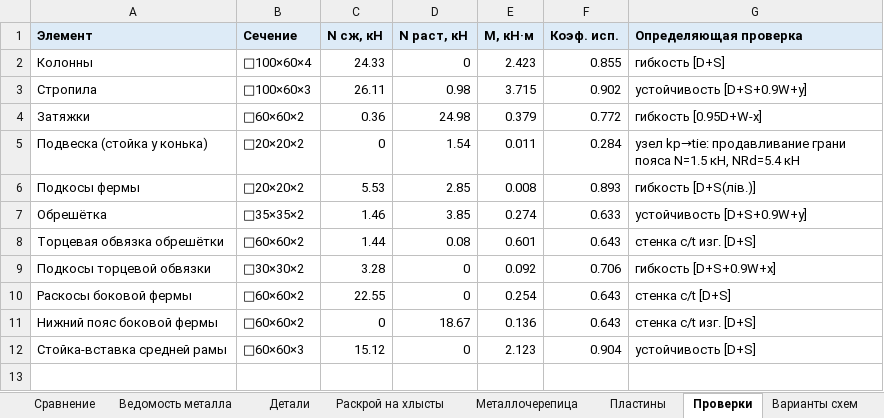
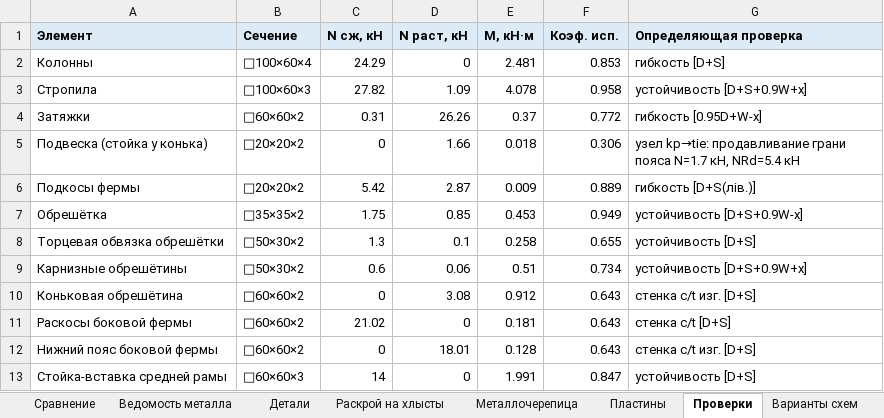
Before and after one commit to amazon-ua/drop_it, an Excel workbook: output/smeta_optimized.xlsx, sheet Проверки, drawn as a sheet; values as stored, in another font and other column widths than the file's, no borders; removed rows and columns are numbered as before the commit, all else as after; the diff names each change by its address in the sheet, - before the commit and + after, or states it on an @@ line.

```diff
--- a/output/smeta_optimized.xlsx (sheet Проверки)
+++ b/output/smeta_optimized.xlsx (sheet Проверки)
-C2 (N сж, кН): 24.33
+C2 (N сж, кН): 24.29
-E2 (M, кН·м): 2.423
+E2 (M, кН·м): 2.481
-F2 (Коэф. исп.): 0.855
+F2 (Коэф. исп.): 0.853
-C3 (N сж, кН): 26.11
+C3 (N сж, кН): 27.82
-D3 (N раст, кН): 0.98
+D3 (N раст, кН): 1.09
-E3 (M, кН·м): 3.715
+E3 (M, кН·м): 4.078
-F3 (Коэф. исп.): 0.902
+F3 (Коэф. исп.): 0.958
-G3 (Определяющая проверка): устойчивость [D+S+0.9W+y]
+G3 (Определяющая проверка): устойчивость [D+S+0.9W+x]
-C4 (N сж, кН): 0.36
+C4 (N сж, кН): 0.31
-D4 (N раст, кН): 24.98
+D4 (N раст, кН): 26.26
-E4 (M, кН·м): 0.379
+E4 (M, кН·м): 0.37
-D5 (N раст, кН): 1.54
+D5 (N раст, кН): 1.66
-E5 (M, кН·м): 0.011
+E5 (M, кН·м): 0.018
-F5 (Коэф. исп.): 0.284
+F5 (Коэф. исп.): 0.306
-G5 (Определяющая проверка): …грани пояса N=1.5 кН, NRd=5.4…
+G5 (Определяющая проверка): …грани пояса N=1.7 кН, NRd=5.4…
-C6 (N сж, кН): 5.53
+C6 (N сж, кН): 5.42
-D6 (N раст, кН): 2.85
+D6 (N раст, кН): 2.87
-E6 (M, кН·м): 0.008
+E6 (M, кН·м): 0.009
-F6 (Коэф. исп.): 0.893
+F6 (Коэф. исп.): 0.889
-C7 (N сж, кН): 1.46
+C7 (N сж, кН): 1.75
-D7 (N раст, кН): 3.85
+D7 (N раст, кН): 0.85
-E7 (M, кН·м): 0.274
+E7 (M, кН·м): 0.453
-F7 (Коэф. исп.): 0.633
+F7 (Коэф. исп.): 0.949
-G7 (Определяющая проверка): устойчивость [D+S+0.9W+y]
+G7 (Определяющая проверка): устойчивость [D+S+0.9W-x]
-B8 (Сечение): □60×60×2
+B8 (Сечение): □50×30×2
-C8 (N сж, кН): 1.44
+C8 (N сж, кН): 1.3
-D8 (N раст, кН): 0.08
+D8 (N раст, кН): 0.1
-E8 (M, кН·м): 0.601
+E8 (M, кН·м): 0.258
-F8 (Коэф. исп.): 0.643
+F8 (Коэф. исп.): 0.655
-G8 (Определяющая проверка): стенка c/t изг. [D+S]
+G8 (Определяющая проверка): устойчивость [D+S]
-row 9: Подкосы торцевой обвязки | □30×30×2 | 3.28 | 0 | 0.092 | 0.706 | гибкость [D+S+0.9W+x]
+row 9: Карнизные обрешётины | □50×30×2 | 0.6 | 0.06 | 0.51 | 0.734 | устойчивость [D+S+0.9W+x]
+row 10: Коньковая обрешётина | □60×60×2 | 0 | 3.08 | 0.912 | 0.643 | стенка c/t изг. [D+S]
-C11 (N сж, кН): 22.55
+C11 (N сж, кН): 21.02
-E11 (M, кН·м): 0.254
+E11 (M, кН·м): 0.181
-D12 (N раст, кН): 18.67
+D12 (N раст, кН): 18.01
-E12 (M, кН·м): 0.136
+E12 (M, кН·м): 0.128
-C13 (N сж, кН): 15.12
+C13 (N сж, кН): 14
-E13 (M, кН·м): 2.123
+E13 (M, кН·м): 1.991
-F13 (Коэф. исп.): 0.904
+F13 (Коэф. исп.): 0.847
```
Also changed, not shown: sheet Раскрой на хлысты, sheet Детали, sheet Ведомость металла, sheet Пластины, sheet Сравнение, 17 other files.
